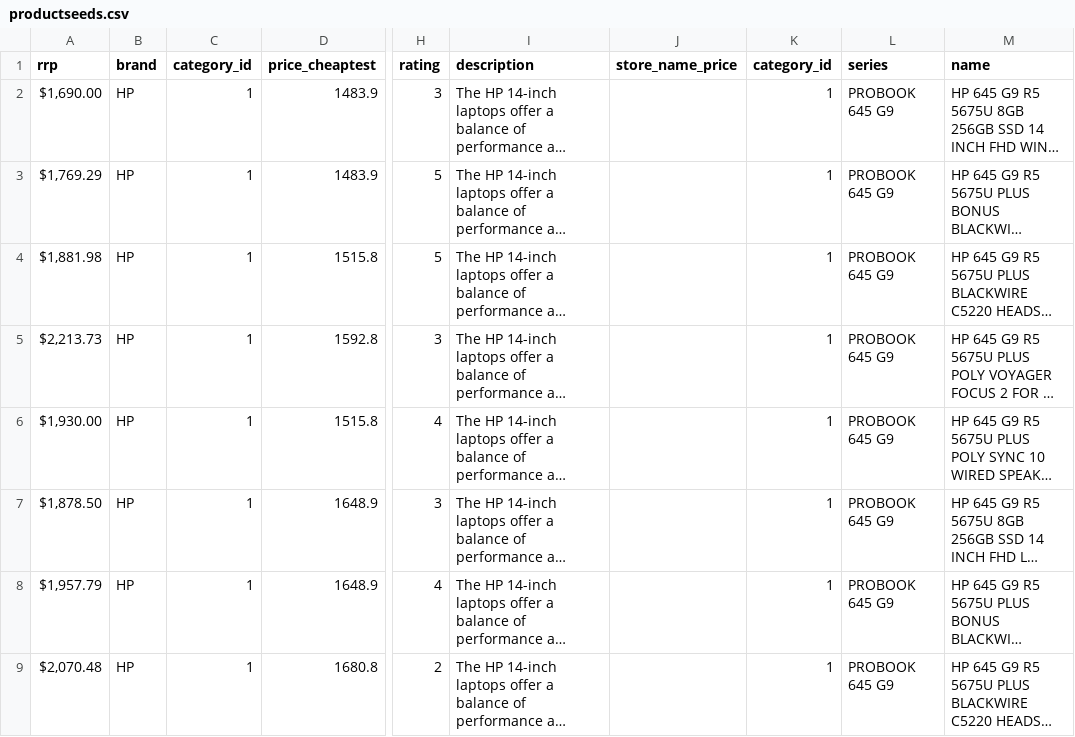
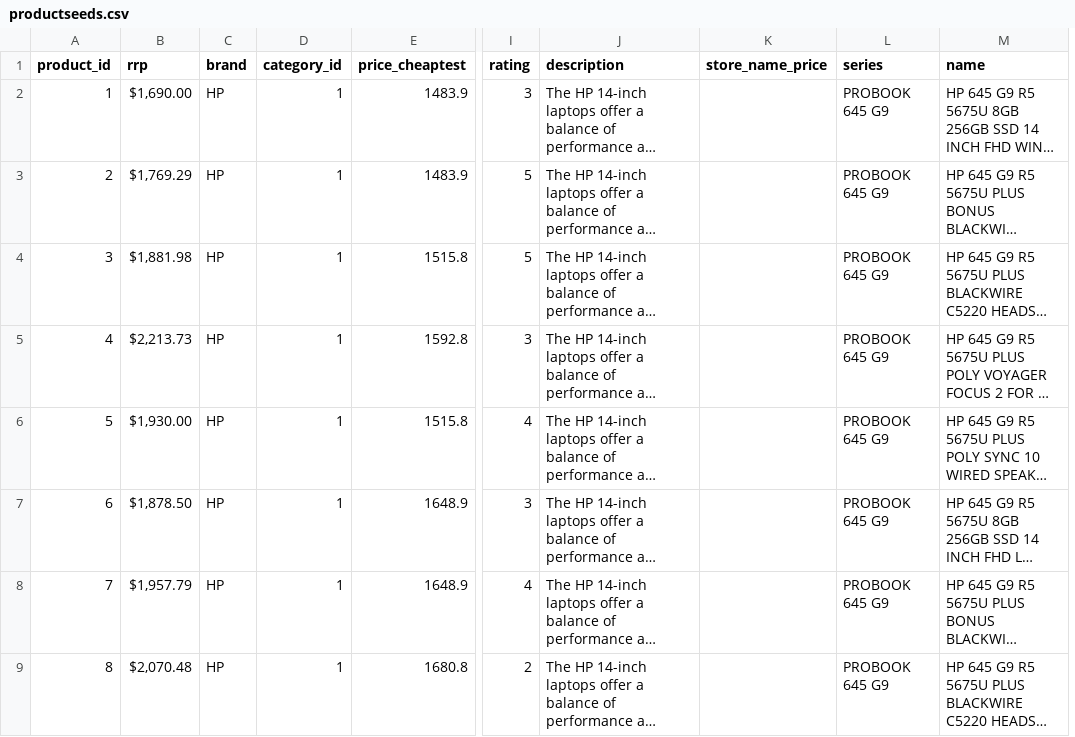
Before and after one commit to Jeffrey-Fazal/project1pricematcher, a CSV file: lib/seeds/productseeds.csv, drawn as a sheet; only a part is shown, gaps mark what is left out; long unchanged cells end in …; removed rows and columns are numbered as before the commit, all else as after; the diff names each change by its address in the sheet, - before the commit and + after, or states it on an @@ line.

```diff
--- a/lib/seeds/productseeds.csv
+++ b/lib/seeds/productseeds.csv
+column A (product_id), rows 2-9: 1 | 2 | 3 | 4 | 5 | 6 | 7 | 8
-column K (category_id), rows 2-9: all 1
```
Also changed, not shown: lib/seeds/categoryseeds.csv, lib/seeds/stores.csv, 13 other files.
